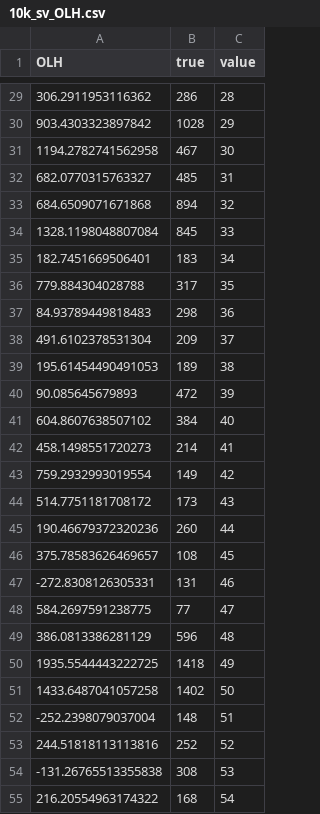
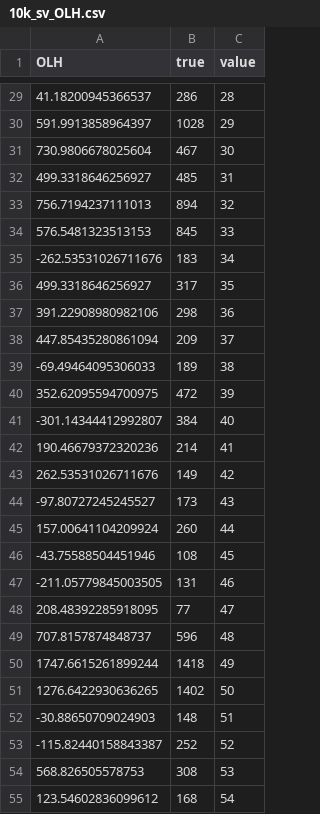
Before and after one commit to MicroFANs/DifferentialPrivacywork, a CSV file: LDP/LDPMiner/dataset/kosarak/result/10k_sv_OLH.csv, drawn as a sheet; only a part is shown, gaps mark what is left out; the diff covers the shown part only.

```diff
--- a/LDP/LDPMiner/dataset/kosarak/result/10k_sv_OLH.csv
+++ b/LDP/LDPMiner/dataset/kosarak/result/10k_sv_OLH.csv
@@ -29,27 +29,27 @@ OLH,true,value
-306.2911953116362,286,28
-903.4303323897842,1028,29
-1194.2782741562958,467,30
-682.0770315763327,485,31
-684.6509071671868,894,32
-1328.1198048807084,845,33
-182.7451669506401,183,34
-779.884304028788,317,35
-84.93789449818483,298,36
-491.6102378531304,209,37
-195.61454490491053,189,38
-90.085645679893,472,39
-604.8607638507102,384,40
-458.1498551720273,214,41
-759.2932993019554,149,42
-514.7751181708172,173,43
-190.46679372320236,260,44
-375.78583626469657,108,45
--272.8308126305331,131,46
-584.2697591238775,77,47
-386.0813386281129,596,48
-1935.5544443222725,1418,49
-1433.6487041057258,1402,50
--252.2398079037004,148,51
-244.51818113113816,252,52
--131.26765513355838,308,53
-216.20554963174322,168,54
+41.18200945366537,286,28
+591.9913858964397,1028,29
+730.9806678025604,467,30
+499.3318646256927,485,31
+756.7194237111013,894,32
+576.5481323513153,845,33
+-262.53531026711676,183,34
+499.3318646256927,317,35
+391.22908980982106,298,36
+447.85435280861094,209,37
+-69.49464095306033,189,38
+352.62095594700975,472,39
+-301.14344412992807,384,40
+190.46679372320236,214,41
+262.53531026711676,149,42
+-97.80727245245527,173,43
+157.00641104209924,260,44
+-43.75588504451946,108,45
+-211.05779845003505,131,46
+208.48392285918095,77,47
+707.8157874848737,596,48
+1747.6615261899244,1418,49
+1276.6422930636265,1402,50
+-30.88650709024903,148,51
+-115.82440158843387,252,52
+568.826505578753,308,53
+123.54602836099612,168,54
```
Also changed, not shown: 72 edited cells elsewhere in this file, 2 other files.
